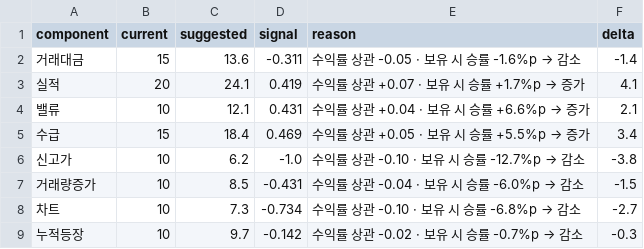
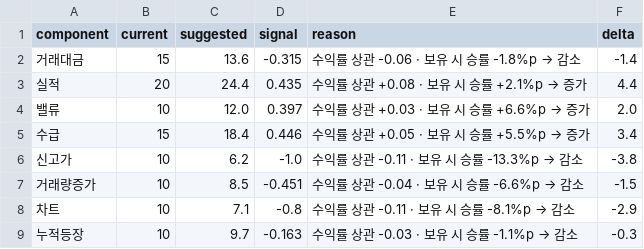
Before and after one commit to perseus2133-ai/volume-radar, a CSV file: data/optimizer/weight_suggestions.csv, drawn as a sheet.

```diff
--- a/data/optimizer/weight_suggestions.csv
+++ b/data/optimizer/weight_suggestions.csv
@@ -1,9 +1,9 @@
 component,current,suggested,signal,reason,delta
-거래대금,15,13.6,-0.311,수익률 상관 -0.05 · 보유 시 승률 -1.6%p → 감소,-1.4
-실적,20,24.1,0.419,수익률 상관 +0.07 · 보유 시 승률 +1.7%p → 증가,4.1
-밸류,10,12.1,0.431,수익률 상관 +0.04 · 보유 시 승률 +6.6%p → 증가,2.1
-수급,15,18.4,0.469,수익률 상관 +0.05 · 보유 시 승률 +5.5%p → 증가,3.4
-신고가,10,6.2,-1.0,수익률 상관 -0.10 · 보유 시 승률 -12.7%p → 감소,-3.8
-거래량증가,10,8.5,-0.431,수익률 상관 -0.04 · 보유 시 승률 -6.0%p → 감소,-1.5
-차트,10,7.3,-0.734,수익률 상관 -0.10 · 보유 시 승률 -6.8%p → 감소,-2.7
-누적등장,10,9.7,-0.142,수익률 상관 -0.02 · 보유 시 승률 -0.7%p → 감소,-0.3
+거래대금,15,13.6,-0.315,수익률 상관 -0.06 · 보유 시 승률 -1.8%p → 감소,-1.4
+실적,20,24.4,0.435,수익률 상관 +0.08 · 보유 시 승률 +2.1%p → 증가,4.4
+밸류,10,12.0,0.397,수익률 상관 +0.03 · 보유 시 승률 +6.6%p → 증가,2.0
+수급,15,18.4,0.446,수익률 상관 +0.05 · 보유 시 승률 +5.5%p → 증가,3.4
+신고가,10,6.2,-1.0,수익률 상관 -0.11 · 보유 시 승률 -13.3%p → 감소,-3.8
+거래량증가,10,8.5,-0.451,수익률 상관 -0.04 · 보유 시 승률 -6.6%p → 감소,-1.5
+차트,10,7.1,-0.8,수익률 상관 -0.11 · 보유 시 승률 -8.1%p → 감소,-2.9
+누적등장,10,9.7,-0.163,수익률 상관 -0.03 · 보유 시 승률 -1.1%p → 감소,-0.3
```
Also changed, not shown: data/optimizer/component_performance.csv, data/optimizer/correlation_matrix.csv, 5 other files.
